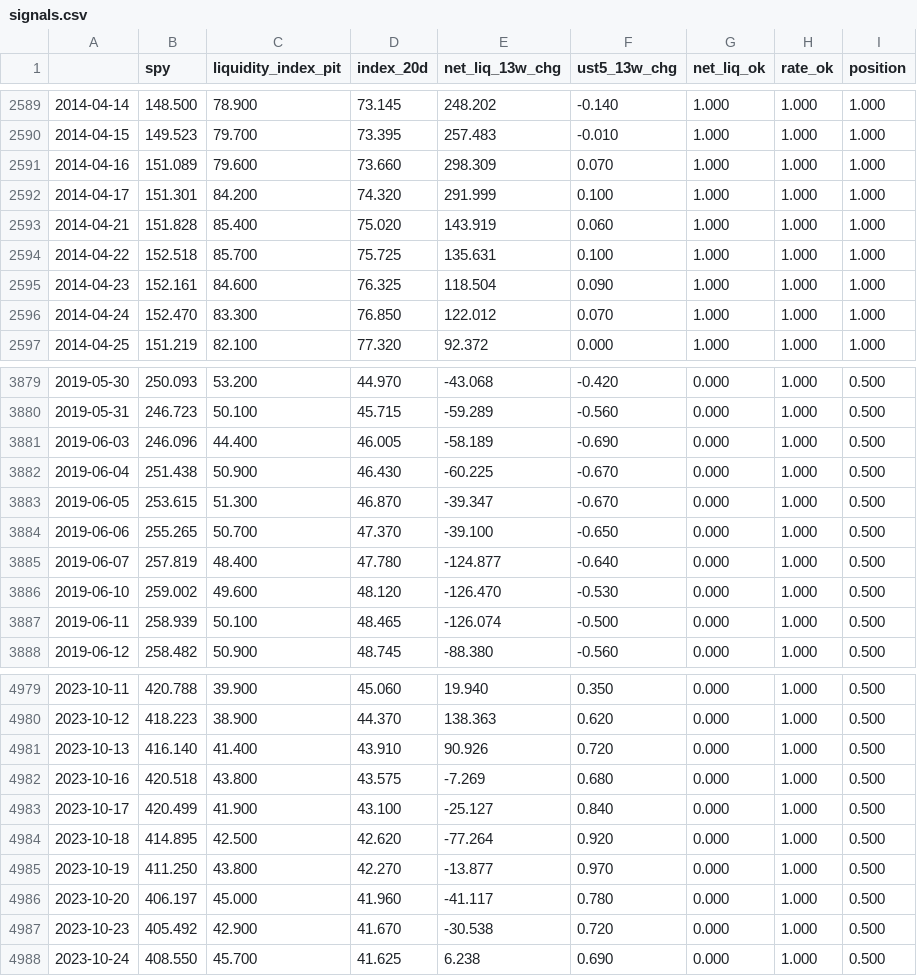
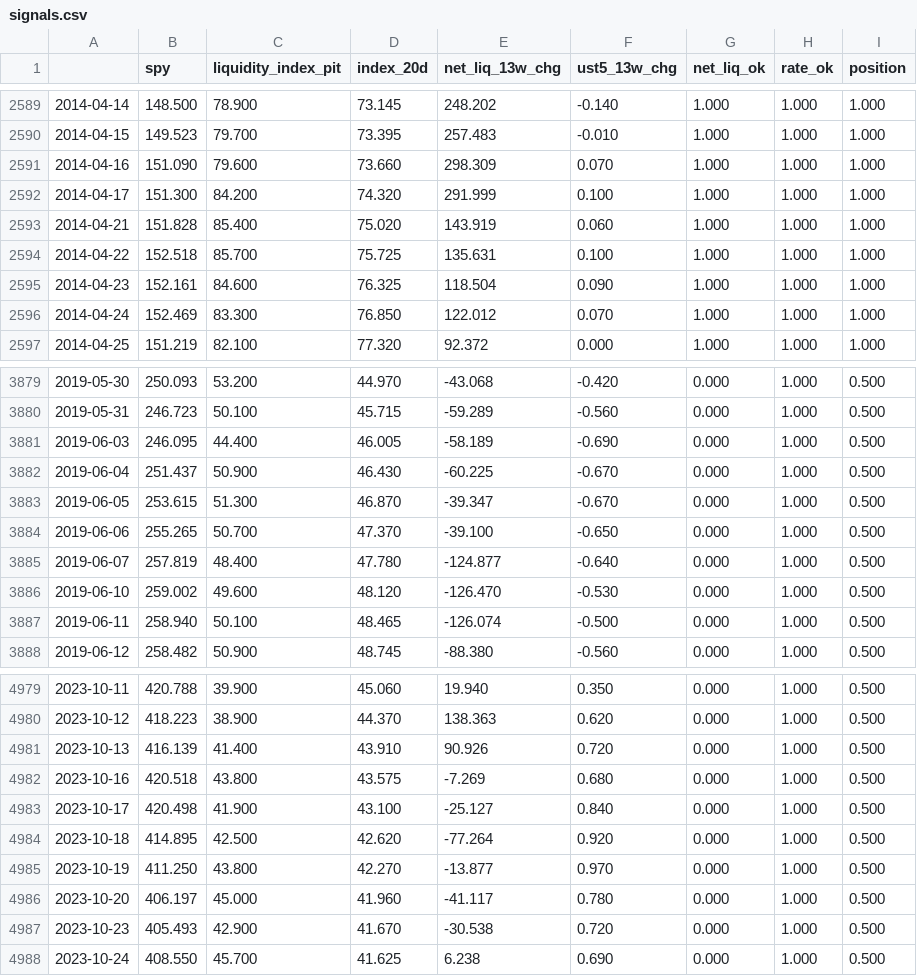
Before and after one commit to bingjiw/liquidity-monitor, a CSV file: output/signals.csv, drawn as a sheet; only a part is shown, gaps mark what is left out; the diff covers the shown part only.

```diff
--- a/output/signals.csv
+++ b/output/signals.csv
@@ -2590,4 +2590,4 @@
 2014-04-15,149.523,79.700,73.395,257.483,-0.010,1.000,1.000,1.000
-2014-04-16,151.089,79.600,73.660,298.309,0.070,1.000,1.000,1.000
-2014-04-17,151.301,84.200,74.320,291.999,0.100,1.000,1.000,1.000
+2014-04-16,151.090,79.600,73.660,298.309,0.070,1.000,1.000,1.000
+2014-04-17,151.300,84.200,74.320,291.999,0.100,1.000,1.000,1.000
 2014-04-21,151.828,85.400,75.020,143.919,0.060,1.000,1.000,1.000
@@ -2595,3 +2595,3 @@
 2014-04-23,152.161,84.600,76.325,118.504,0.090,1.000,1.000,1.000
-2014-04-24,152.470,83.300,76.850,122.012,0.070,1.000,1.000,1.000
+2014-04-24,152.469,83.300,76.850,122.012,0.070,1.000,1.000,1.000
 2014-04-25,151.219,82.100,77.320,92.372,0.000,1.000,1.000,1.000
@@ -3880,4 +3880,4 @@
 2019-05-31,246.723,50.100,45.715,-59.289,-0.560,0.000,1.000,0.500
-2019-06-03,246.096,44.400,46.005,-58.189,-0.690,0.000,1.000,0.500
-2019-06-04,251.438,50.900,46.430,-60.225,-0.670,0.000,1.000,0.500
+2019-06-03,246.095,44.400,46.005,-58.189,-0.690,0.000,1.000,0.500
+2019-06-04,251.437,50.900,46.430,-60.225,-0.670,0.000,1.000,0.500
 2019-06-05,253.615,51.300,46.870,-39.347,-0.670,0.000,1.000,0.500
@@ -3886,3 +3886,3 @@
 2019-06-10,259.002,49.600,48.120,-126.470,-0.530,0.000,1.000,0.500
-2019-06-11,258.939,50.100,48.465,-126.074,-0.500,0.000,1.000,0.500
+2019-06-11,258.940,50.100,48.465,-126.074,-0.500,0.000,1.000,0.500
 2019-06-12,258.482,50.900,48.745,-88.380,-0.560,0.000,1.000,0.500
@@ -4980,5 +4980,5 @@
 2023-10-12,418.223,38.900,44.370,138.363,0.620,0.000,1.000,0.500
-2023-10-13,416.140,41.400,43.910,90.926,0.720,0.000,1.000,0.500
+2023-10-13,416.139,41.400,43.910,90.926,0.720,0.000,1.000,0.500
 2023-10-16,420.518,43.800,43.575,-7.269,0.680,0.000,1.000,0.500
-2023-10-17,420.499,41.900,43.100,-25.127,0.840,0.000,1.000,0.500
+2023-10-17,420.498,41.900,43.100,-25.127,0.840,0.000,1.000,0.500
 2023-10-18,414.895,42.500,42.620,-77.264,0.920,0.000,1.000,0.500
@@ -4986,3 +4986,3 @@
 2023-10-20,406.197,45.000,41.960,-41.117,0.780,0.000,1.000,0.500
-2023-10-23,405.492,42.900,41.670,-30.538,0.720,0.000,1.000,0.500
+2023-10-23,405.493,42.900,41.670,-30.538,0.720,0.000,1.000,0.500
 2023-10-24,408.550,45.700,41.625,6.238,0.690,0.000,1.000,0.500
```
Also changed, not shown: 159 edited cells elsewhere in this file, output/market.csv, 8 other files.
